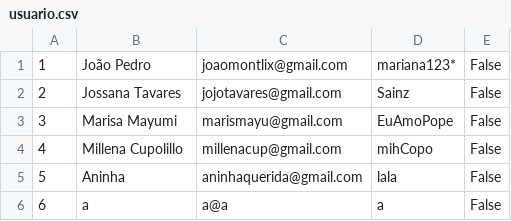
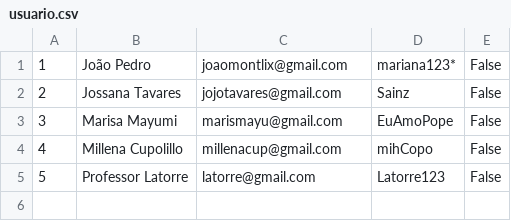
Before and after one commit to jpfelixx/reserva-app, a CSV file: reserva-app/reserva_app/usuario.csv, drawn as a sheet; removed rows and columns are numbered as before the commit, all else as after; the diff names each change by its address in the sheet, - before the commit and + after, or states it on an @@ line.

```diff
--- a/reserva-app/reserva_app/usuario.csv
+++ b/reserva-app/reserva_app/usuario.csv
-row 5: 5 | Aninha | aninhaquerida@gmail.com | lala | False
-row 6: 6 | a | a@a | a | False
+row 5: 5 | Professor Latorre | latorre@gmail.com | Latorre123 | False
```
Also changed, not shown: 1 other file.
